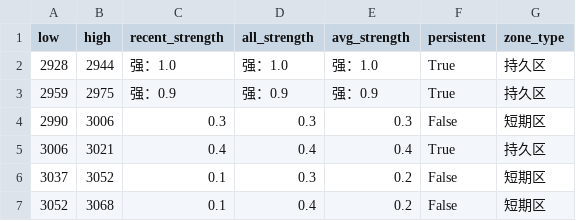
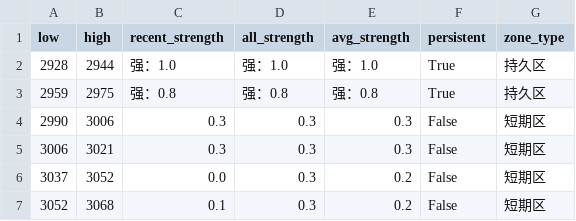
Before and after one commit to CMUJIN/trading, a CSV file: docs/BU2602/BU2602_chipzones_hybrid.csv, drawn as a sheet.

```diff
--- a/docs/BU2602/BU2602_chipzones_hybrid.csv
+++ b/docs/BU2602/BU2602_chipzones_hybrid.csv
@@ -2,6 +2,6 @@
 2928,2944,强：1.0,强：1.0,强：1.0,True,持久区
-2959,2975,强：0.9,强：0.9,强：0.9,True,持久区
+2959,2975,强：0.8,强：0.8,强：0.8,True,持久区
 2990,3006,0.3,0.3,0.3,False,短期区
-3006,3021,0.4,0.4,0.4,True,持久区
-3037,3052,0.1,0.3,0.2,False,短期区
-3052,3068,0.1,0.4,0.2,False,短期区
+3006,3021,0.3,0.3,0.3,False,短期区
+3037,3052,0.0,0.3,0.2,False,短期区
+3052,3068,0.1,0.3,0.2,False,短期区
```
Also changed, not shown: 9 other files.
